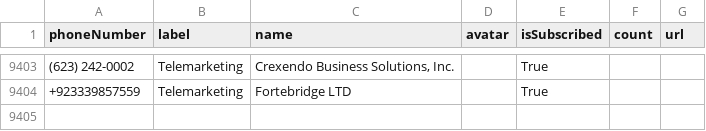
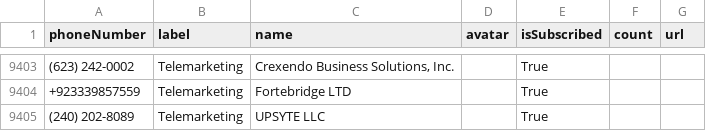
Before and after one commit to haygcao/vccard, a CSV file: processed_data.csv, drawn as a sheet; only a part is shown, gaps mark what is left out; the diff names each change by its address in the sheet, - before the commit and + after, or states it on an @@ line.

```diff
--- a/processed_data.csv
+++ b/processed_data.csv
+row 9405: (240) 202-8089 | Telemarketing | UPSYTE LLC |  | True
```
